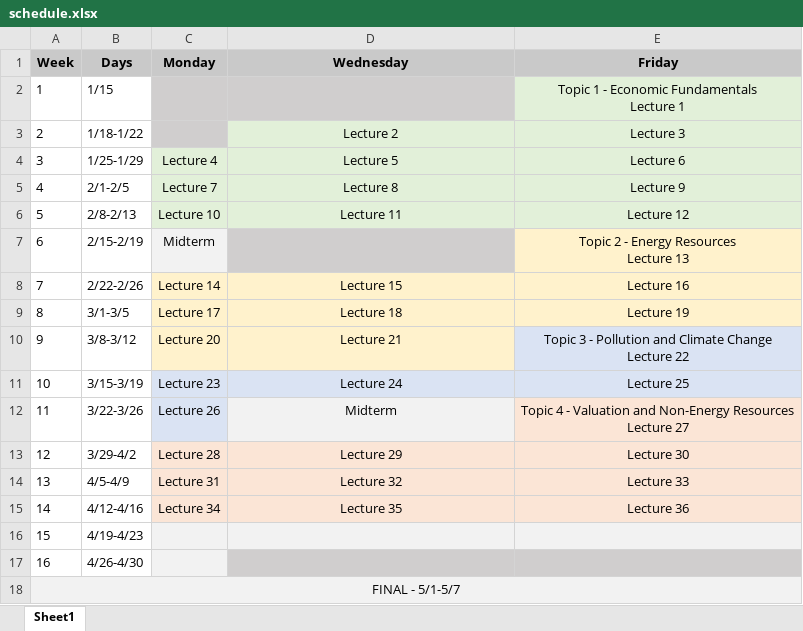
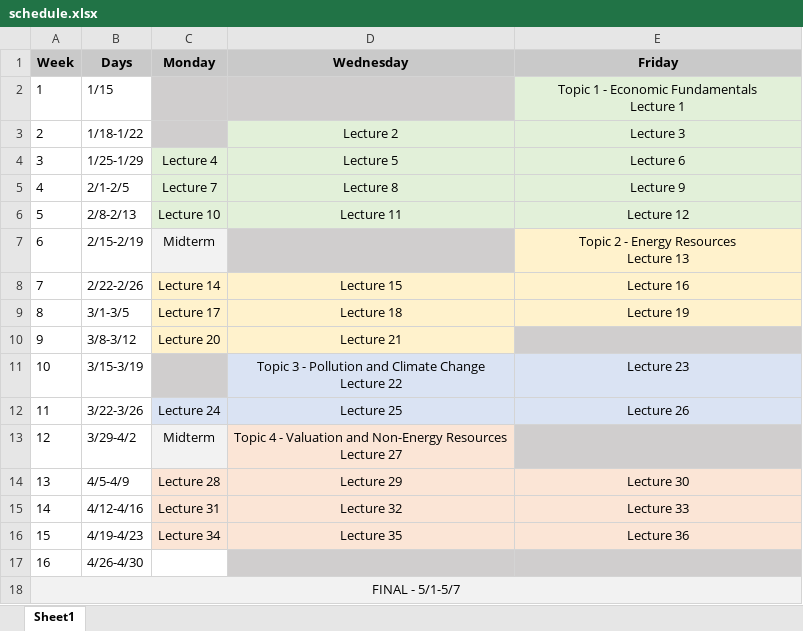
Before and after one commit to kylebutts/3535_S2021, an Excel workbook: schedule.xlsx, sheet Sheet1, drawn as a sheet; values as stored, in another font and other column widths than the file's, no borders; ↵ is a line break in a cell; the diff names each change by its address in the sheet, - before the commit and + after, or states it on an @@ line.

Commit message:
Update Topic 3 Slides

```diff
--- a/schedule.xlsx (sheet Sheet1)
+++ b/schedule.xlsx (sheet Sheet1)
-E10 (Friday): Topic 3 - Pollution and Climate Change ↵ Lecture 22
+E10 (Friday): (empty)
-E10 fill: #DAE3F3
+E10 fill: #D0CECE
-C11 (Monday): Lecture 23
+C11 (Monday): (empty)
-C11 fill: #DAE3F3
+C11 fill: #D0CECE
-D11 (Wednesday): Lecture 24
+D11 (Wednesday): Topic 3 - Pollution and Climate Change ↵ Lecture 22
-E11 (Friday): Lecture 25
+E11 (Friday): Lecture 23
-C12 (Monday): Lecture 26
+C12 (Monday): Lecture 24
-D12 (Wednesday): Midterm
+D12 (Wednesday): Lecture 25
-E12 (Friday): Topic 4 - Valuation and Non-Energy Resources ↵ Lecture 27
+E12 (Friday): Lecture 26
-E12 fill: #FBE5D6
+E12 fill: #DAE3F3
-C13 (Monday): Lecture 28
+C13 (Monday): Midterm
-C13 fill: #FBE5D6
+C13 fill: #F2F2F2
-D13 (Wednesday): Lecture 29
+D13 (Wednesday): Topic 4 - Valuation and Non-Energy Resources ↵ Lecture 27
-E13 (Friday): Lecture 30
+E13 (Friday): (empty)
-E13 fill: #FBE5D6
+E13 fill: #D0CECE
-C14 (Monday): Lecture 31
+C14 (Monday): Lecture 28
-D14 (Wednesday): Lecture 32
+D14 (Wednesday): Lecture 29
-E14 (Friday): Lecture 33
+E14 (Friday): Lecture 30
-C15 (Monday): Lecture 34
+C15 (Monday): Lecture 31
-D15 (Wednesday): Lecture 35
+D15 (Wednesday): Lecture 32
-E15 (Friday): Lecture 36
+E15 (Friday): Lecture 33
-C16 (Monday): (empty)
+C16 (Monday): Lecture 34
-C16:E16 fill: #F2F2F2
+C16:E16 fill: #FBE5D6
-D16 (Wednesday): (empty)
+D16 (Wednesday): Lecture 35
-E16 (Friday): (empty)
+E16 (Friday): Lecture 36
-C17 fill: #F2F2F2
+C17 fill: none
```
Also changed, not shown: 3 other files.
